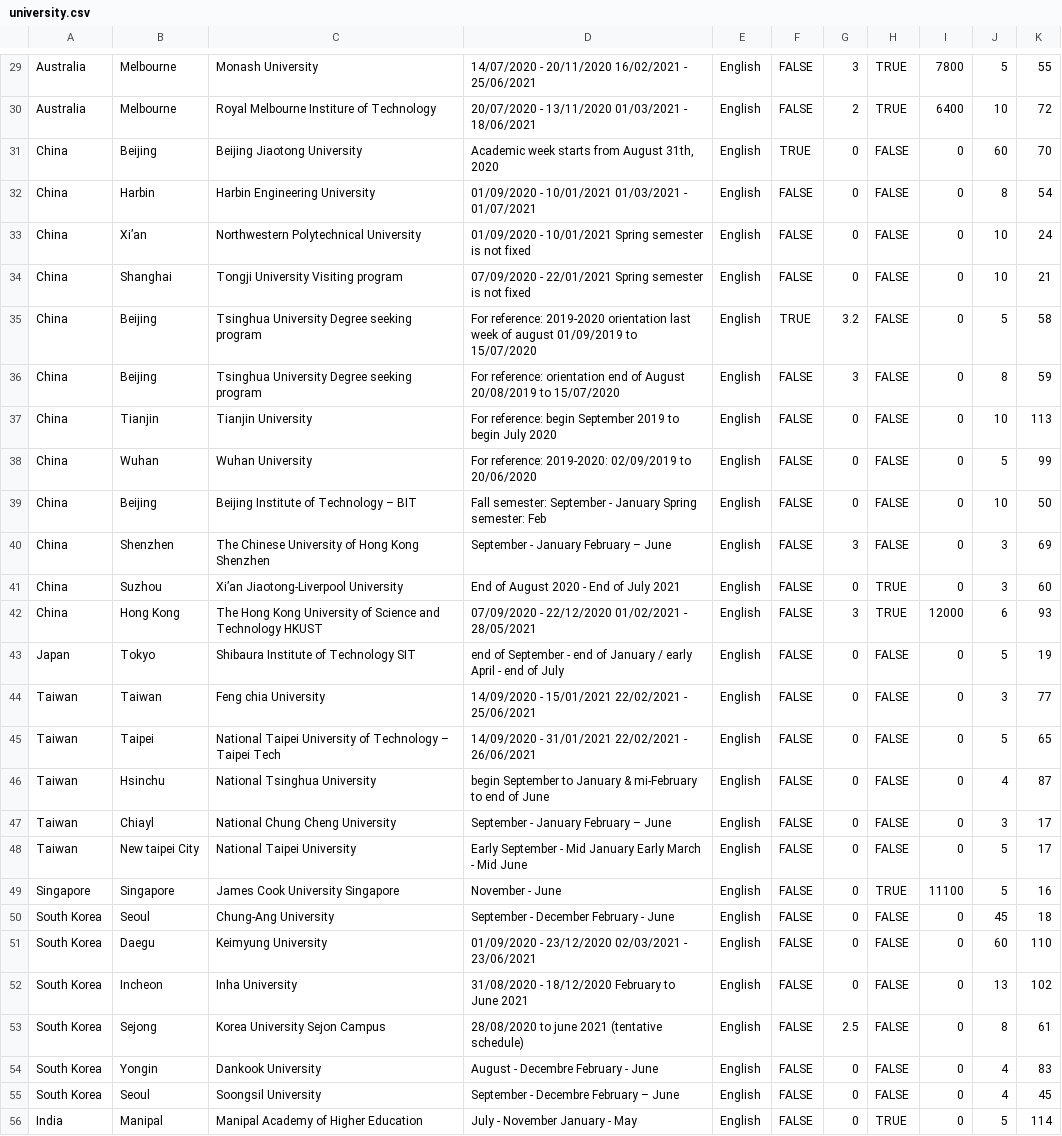
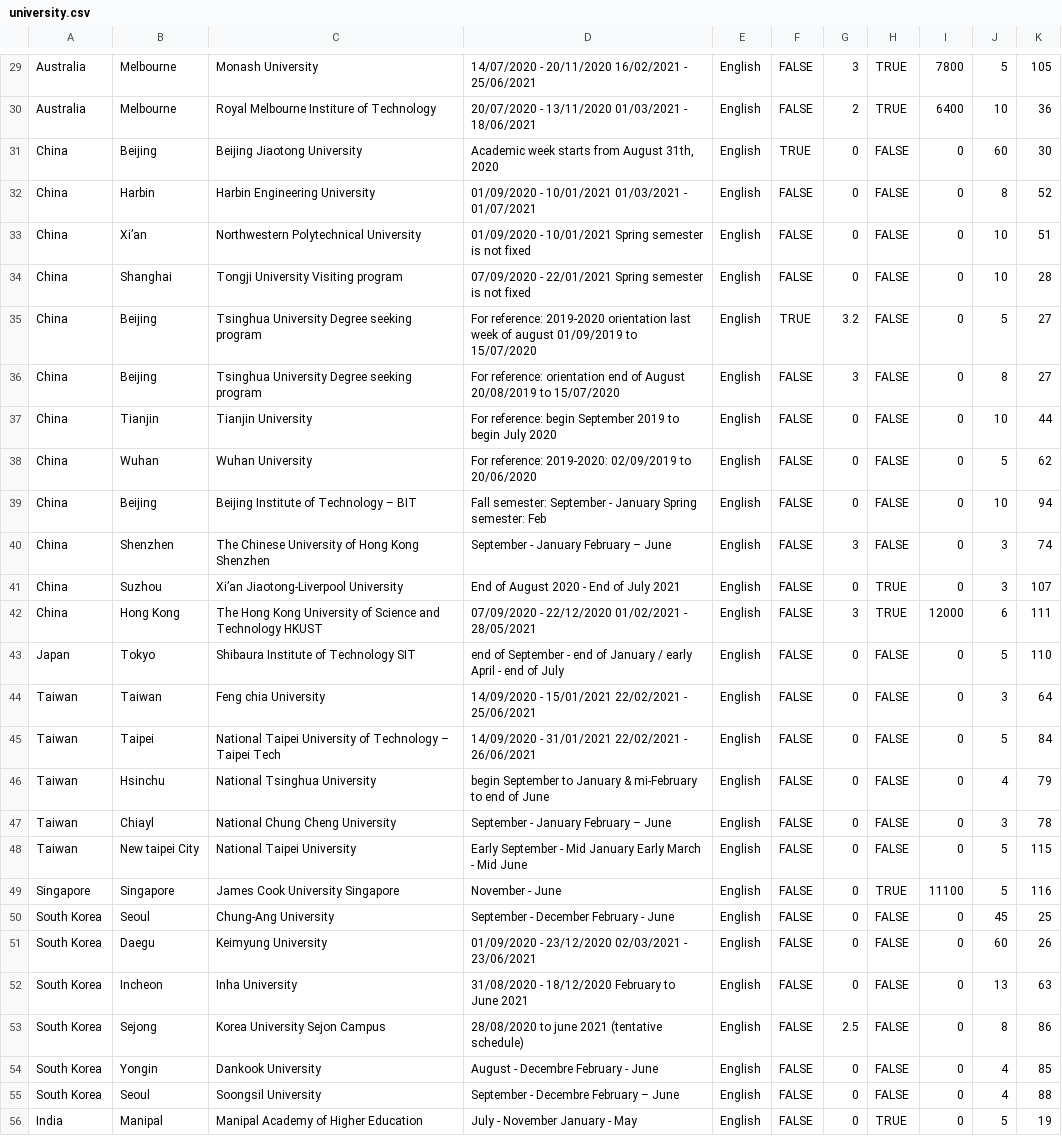
Before and after one commit to c-louis/tekfeed_middle_api, a CSV file: data/university.csv, drawn as a sheet; only a part is shown, gaps mark what is left out; the diff covers the shown part only; the diff names each change by its address in the sheet, - before the commit and + after, or states it on an @@ line.

```diff
--- a/data/university.csv
+++ b/data/university.csv
-K29: 55
+K29: 105
-K30: 72
+K30: 36
-K31: 70
+K31: 30
-K32: 54
+K32: 52
-K33: 24
+K33: 51
-K34: 21
+K34: 28
-K35: 58
+K35: 27
-K36: 59
+K36: 27
-K37: 113
+K37: 44
-K38: 99
+K38: 62
-K39: 50
+K39: 94
-K40: 69
+K40: 74
-K41: 60
+K41: 107
-K42: 93
+K42: 111
-K43: 19
+K43: 110
-K44: 77
+K44: 64
-K45: 65
+K45: 84
-K46: 87
+K46: 79
-K47: 17
+K47: 78
-K48: 17
+K48: 115
-K49: 16
+K49: 116
-K50: 18
+K50: 25
-K51: 110
+K51: 26
-K52: 102
+K52: 63
-K53: 61
+K53: 86
-K54: 83
+K54: 85
-K55: 45
+K55: 88
-K56: 114
+K56: 19
```
Also changed, not shown: 82 edited cells elsewhere in this file.
